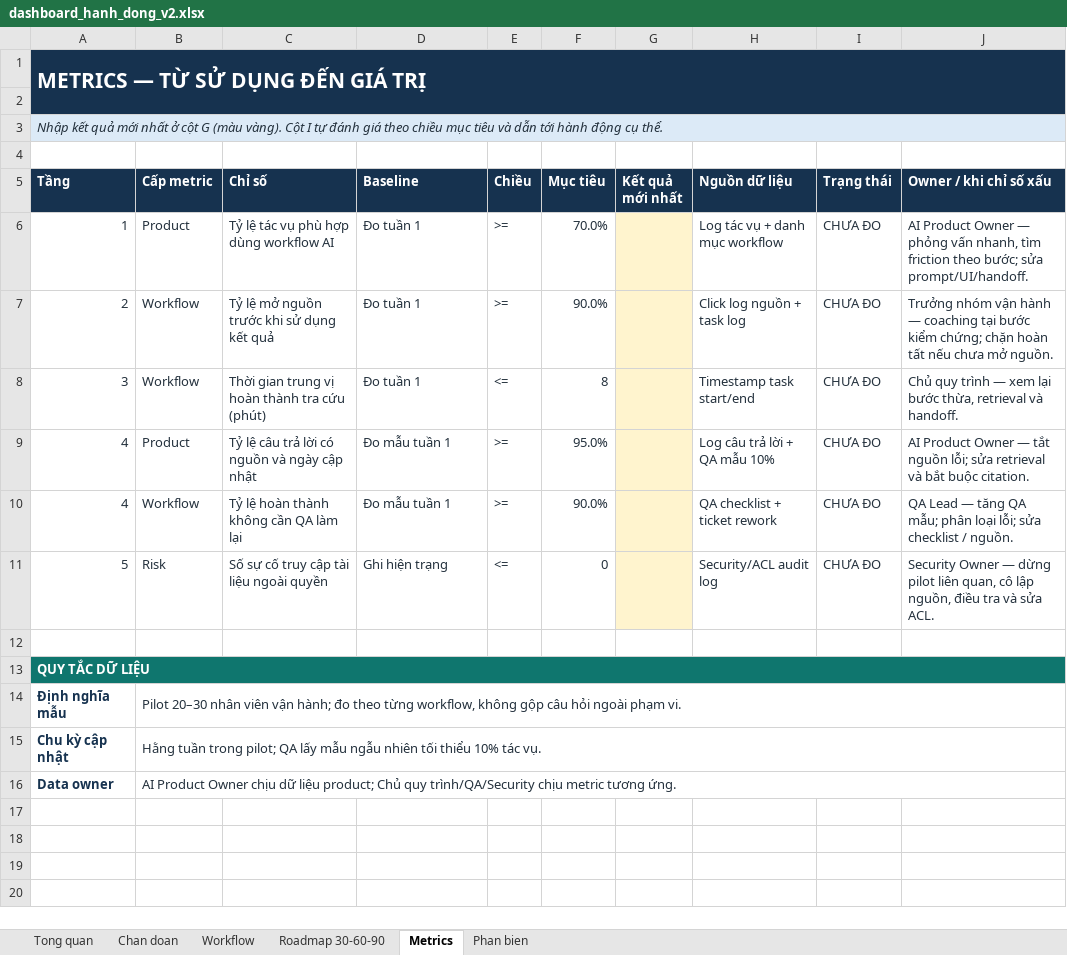
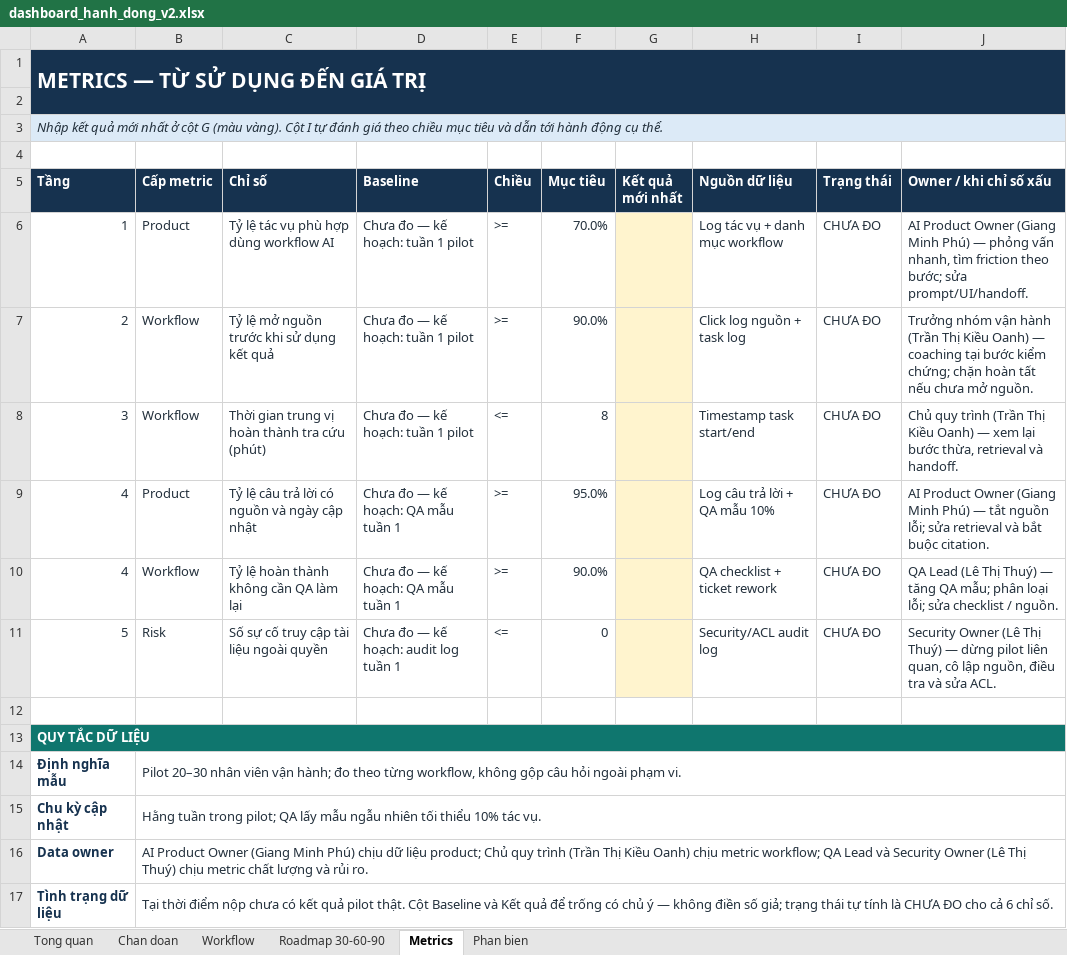
Before and after one commit to Djdjndn/Day28_Track01_3duck, an Excel workbook: dashboard/dashboard_hanh_dong_v2.xlsx, sheet Metrics, drawn as a sheet; values as stored, in another font and other column widths than the file's, no borders; conditional formats not drawn; the diff names each change by its address in the sheet, - before the commit and + after, or states it on an @@ line.

```diff
--- a/dashboard/dashboard_hanh_dong_v2.xlsx (sheet Metrics)
+++ b/dashboard/dashboard_hanh_dong_v2.xlsx (sheet Metrics)
-D6:D8 (Baseline): Đo tuần 1
+D6:D8 (Baseline): Chưa đo — kế hoạch: tuần 1 pilot
-J6 (Owner / khi chỉ số xấu): …Product Owner — phỏng…
+J6 (Owner / khi chỉ số xấu): …Product Owner (Giang Minh Phú) — phỏng…
-J7 (Owner / khi chỉ số xấu): …vận hành — coaching…
+J7 (Owner / khi chỉ số xấu): …vận hành (Trần Thị Kiều Oanh) — coaching…
-J8 (Owner / khi chỉ số xấu): …quy trình — xem…
+J8 (Owner / khi chỉ số xấu): …quy trình (Trần Thị Kiều Oanh) — xem…
-D9:D10 (Baseline): Đo mẫu tuần 1
+D9:D10 (Baseline): Chưa đo — kế hoạch: QA mẫu tuần 1
-J9 (Owner / khi chỉ số xấu): …Product Owner — tắt…
+J9 (Owner / khi chỉ số xấu): …Product Owner (Giang Minh Phú) — tắt…
-J10 (Owner / khi chỉ số xấu): QA Lead — tăng…
+J10 (Owner / khi chỉ số xấu): QA Lead (Lê Thị Thuý) — tăng…
-D11 (Baseline): Ghi hiện trạng
+D11 (Baseline): Chưa đo — kế hoạch: audit log tuần 1
-J11 (Owner / khi chỉ số xấu): Security Owner — dừng…
+J11 (Owner / khi chỉ số xấu): Security Owner (Lê Thị Thuý) — dừng…
-B16 (Cấp metric): …Product Owner chịu dữ liệu product; Chủ quy trình/QA/Security chịu metric tương ứng.
+B16 (Cấp metric): …Product Owner (Giang Minh Phú) chịu dữ liệu product; Chủ quy trình (Trần Thị Kiều Oanh) chịu metric workflow; QA Lead và Security Owner (Lê Thị Thuý) chịu metric chất lượng và rủi ro.
+row 17: Tình trạng dữ liệu | Tại thời điểm nộp chưa có kết quả pilot thật. Cột Baseline và Kết quả để trống có chủ ý — không điền số giả; trạng thái tự tính là CHƯA ĐO cho cả 6 chỉ số.
```
Also changed, not shown: sheet Chan doan, sheet Workflow, sheet Roadmap 30-60-90, sheet Phan bien, 2 other files.
